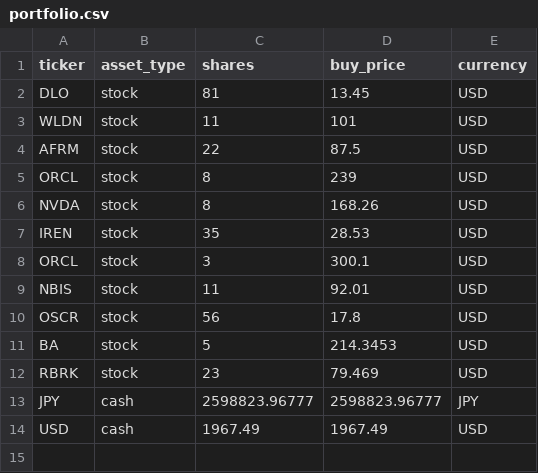
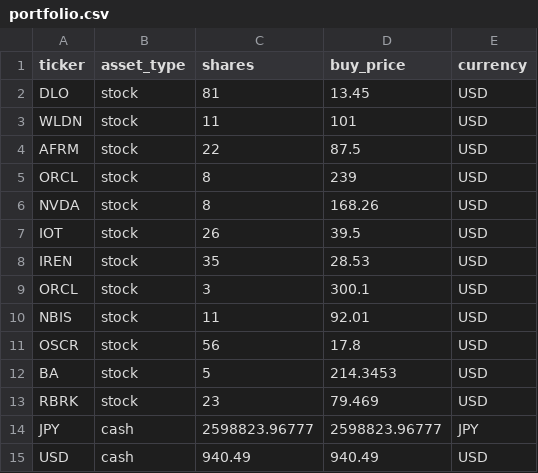
Before and after one commit to hayatonn/family_portfolio, a CSV file: portfolio/portfolio.csv, drawn as a sheet.

Commit message:
Update portfolio.csv

```diff
--- a/portfolio/portfolio.csv
+++ b/portfolio/portfolio.csv
@@ -6,2 +6,3 @@ ORCL,stock,8,239,USD
 NVDA,stock,8,168.26,USD
+IOT,stock,26,39.5,USD
 IREN,stock,35,28.53,USD
@@ -13,2 +14,2 @@ RBRK,stock,23,79.469,USD
 JPY,cash,2598823.96777,2598823.96777,JPY
-USD,cash,1967.49,1967.49,USD
+USD,cash,940.49,940.49,USD
```
